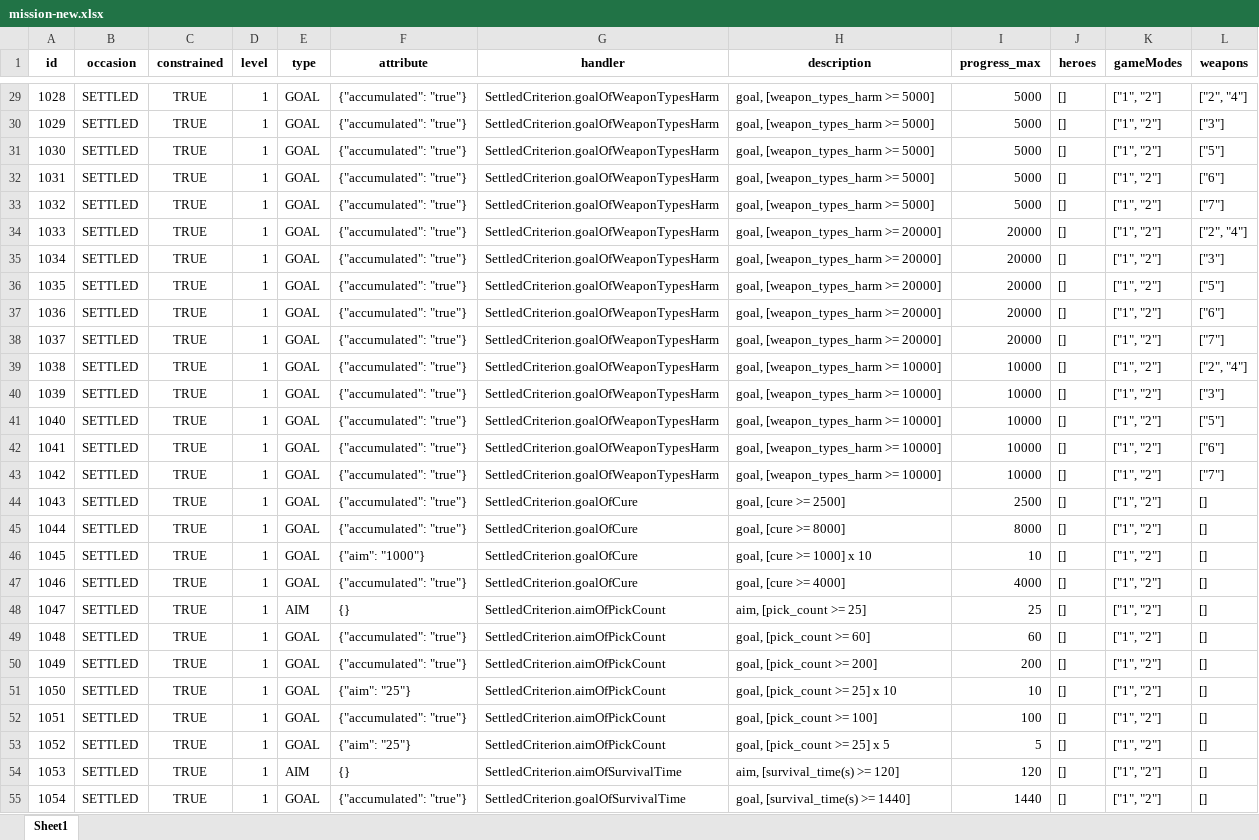
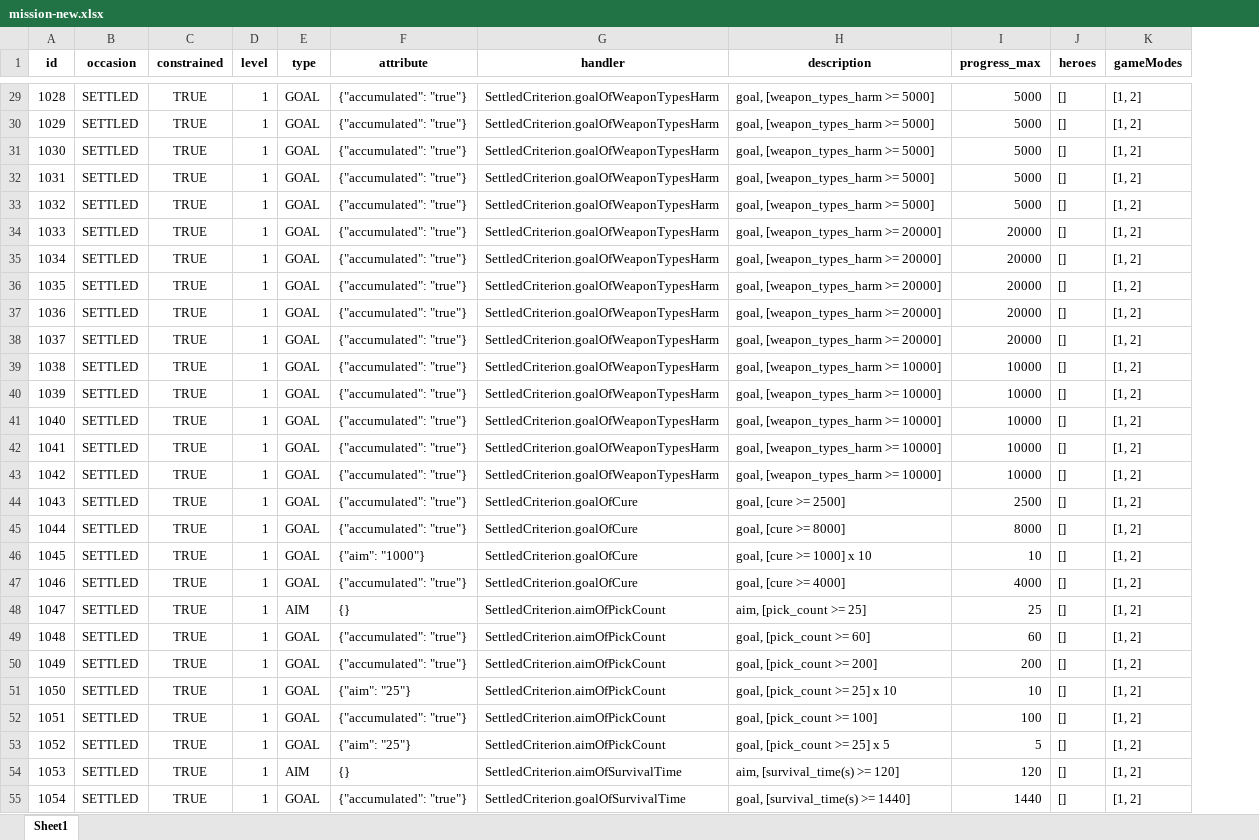
Before and after one commit to zhenglin523/test-config, an Excel workbook: tps-base/dev/mission-new.xlsx, sheet Sheet1, drawn as a sheet; only a part is shown, gaps mark what is left out; values as stored, in another font and other column widths than the file's, no borders; the diff covers the shown part only; the diff names each change by its address in the sheet, - before the commit and + after, or states it on an @@ line.

```diff
--- a/tps-base/dev/mission-new.xlsx (sheet Sheet1)
+++ b/tps-base/dev/mission-new.xlsx (sheet Sheet1)
-column L (weapons), rows 29-55: ["2", "4"] | ["3"] | ["5"] | ["6"] | ["7"] | ["2", "4"] | ["3"] | ["5"] | ["6"] | ["7"] | ["2", "4"] | ["3"] | ["5"] | ["6"] | ["7"] | [] | [] | [] | [] | [] | [] | [] | [] | [] | [] | [] | []
-K29:K55 (gameModes): ["1", "2"]
+K29:K55 (gameModes): [1, 2]
```
Also changed, not shown: 33 edited cells elsewhere in this sheet.
